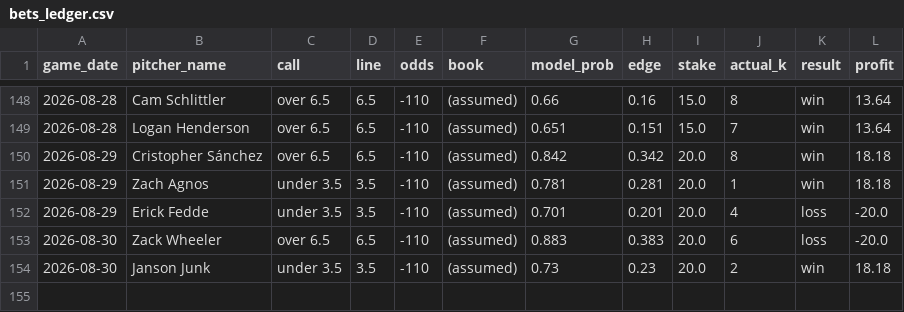
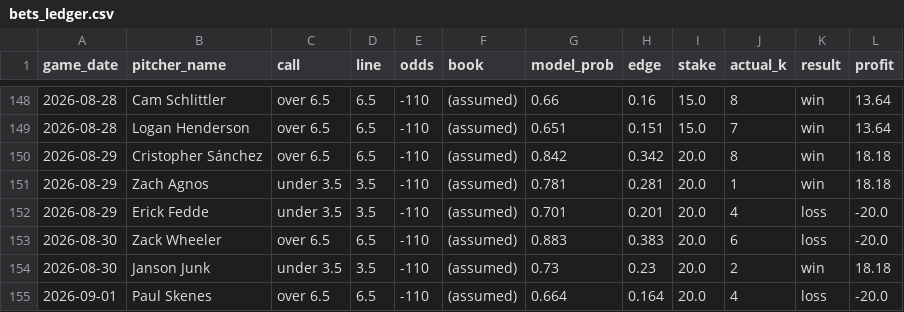
Before and after one commit to francisconoe/medidor-de-ponches-mlb, a CSV file: reports/bets_ledger.csv, drawn as a sheet; only a part is shown, gaps mark what is left out.

```diff
--- a/reports/bets_ledger.csv
+++ b/reports/bets_ledger.csv
@@ -154 +154,2 @@ game_date,pitcher_name,call,line,odds,book,model_prob,edge,stake,actual_k,result
 2026-08-30,Janson Junk,under 3.5,3.5,-110,(assumed),0.73,0.23,20.0,2,win,18.18
+2026-09-01,Paul Skenes,over 6.5,6.5,-110,(assumed),0.664,0.164,20.0,4,loss,-20.0
```
Also changed, not shown: 3 other files.
